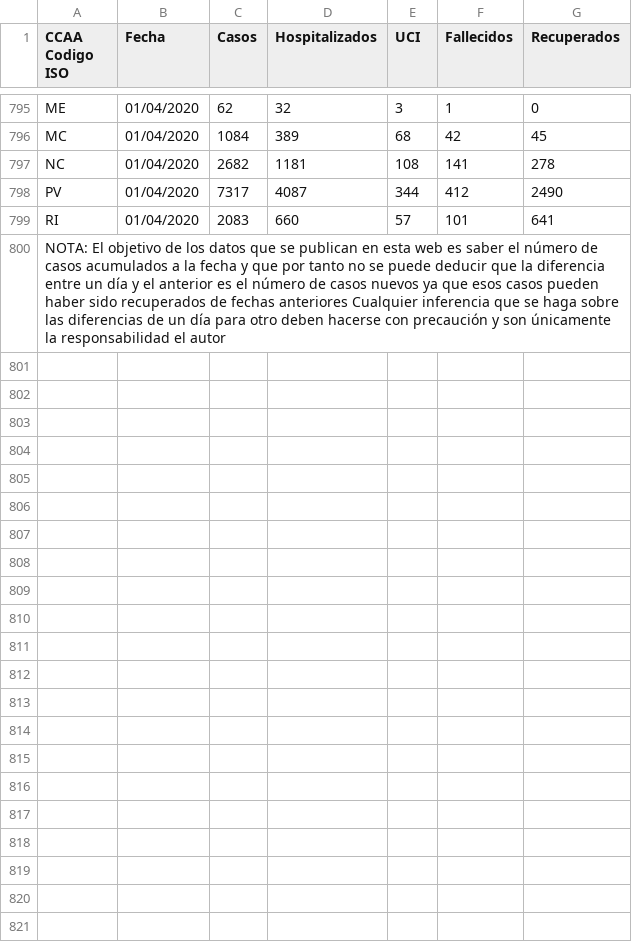
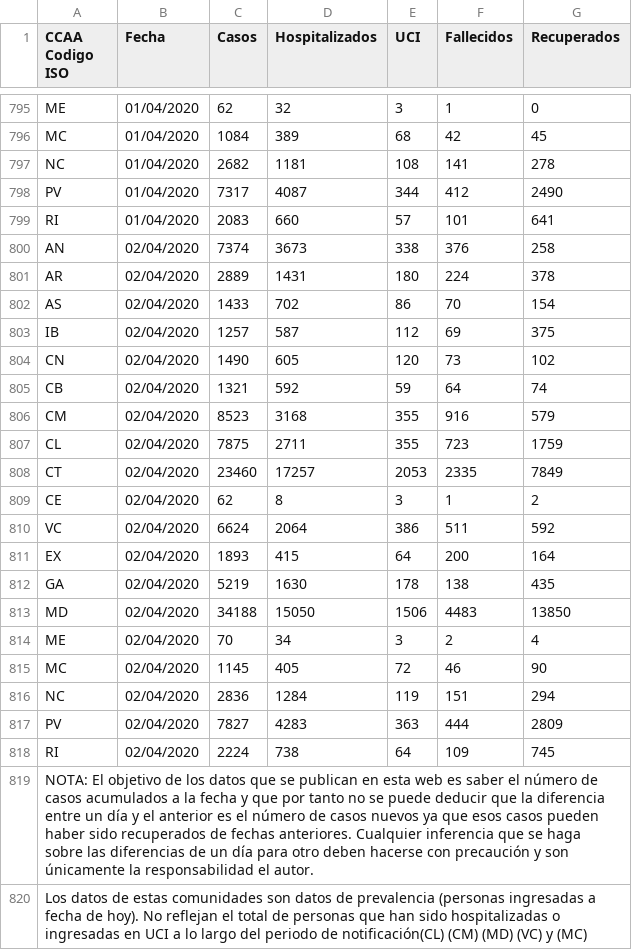
Before and after one commit to Manuel-Tellechea/Coronavirus, a CSV file: serie_historica_acumulados.csv, drawn as a sheet; only a part is shown, gaps mark what is left out.

Commit message:
updated data

```diff
--- a/serie_historica_acumulados.csv
+++ b/serie_historica_acumulados.csv
@@ -799,2 +799,22 @@ PV,01/04/2020,7317,4087,344,412,2490
 RI,01/04/2020,2083,660,57,101,641
-NOTA: El objetivo de los datos que se publican en esta web es saber el número de casos acumulados a la fecha y que por tanto no se puede deducir que la diferencia entre un día y el anterior es el número de casos nuevos ya que esos casos pueden haber sido recuperados de fechas anteriores Cualquier inferencia que se haga sobre las diferencias de un día para otro deben hacerse con precaución y son únicamente la responsabilidad el autor,,,,,,
+AN,02/04/2020,7374,3673,338,376,258
+AR,02/04/2020,2889,1431,180,224,378
+AS,02/04/2020,1433,702,86,70,154
+IB,02/04/2020,1257,587,112,69,375
+CN,02/04/2020,1490,605,120,73,102
+CB,02/04/2020,1321,592,59,64,74
+CM,02/04/2020,8523,3168,355,916,579
+CL,02/04/2020,7875,2711,355,723,1759
+CT,02/04/2020,23460,17257,2053,2335,7849
+CE,02/04/2020,62,8,3,1,2
+VC,02/04/2020,6624,2064,386,511,592
+EX,02/04/2020,1893,415,64,200,164
+GA,02/04/2020,5219,1630,178,138,435
+MD,02/04/2020,34188,15050,1506,4483,13850
+ME,02/04/2020,70,34,3,2,4
+MC,02/04/2020,1145,405,72,46,90
+NC,02/04/2020,2836,1284,119,151,294
+PV,02/04/2020,7827,4283,363,444,2809
+RI,02/04/2020,2224,738,64,109,745
+NOTA: El objetivo de los datos que se publican en esta web es saber el número de casos acumulados a la fecha y que por tanto no se puede deducir que la diferencia entre un día y el anterior es el número de casos nuevos ya que esos casos pueden haber sido recuperados de fechas anteriores. Cualquier inferencia que se haga sobre las diferencias de un día para otro deben hacerse con precaución y son únicamente la responsabilidad el autor.,,,,,,
+Los datos de estas comunidades son datos de prevalencia (personas ingresadas a fecha de hoy). No reflejan el total de personas que han sido hospitalizadas o ingresadas en UCI  a lo largo del periodo de notificación(CL) (CM) (MD) (VC) y (MC)
```
